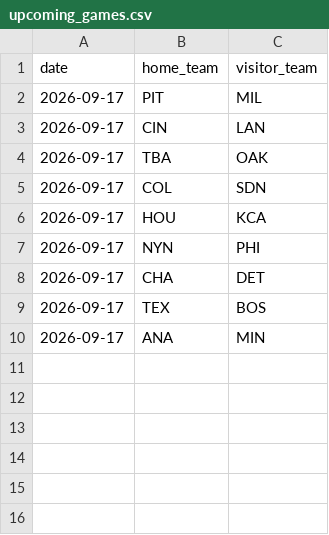
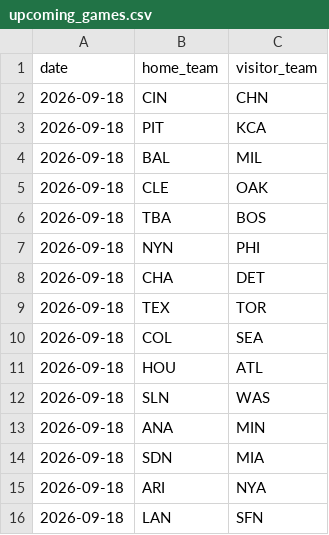
Before and after one commit to andrewhen1999/AutoMLBPredict, a CSV file: MLBPredict/data/upcoming_games.csv, drawn as a sheet.

```diff
--- a/MLBPredict/data/upcoming_games.csv
+++ b/MLBPredict/data/upcoming_games.csv
@@ -1,10 +1,16 @@
 date,home_team,visitor_team
-2026-09-17,PIT,MIL
-2026-09-17,CIN,LAN
-2026-09-17,TBA,OAK
-2026-09-17,COL,SDN
-2026-09-17,HOU,KCA
-2026-09-17,NYN,PHI
-2026-09-17,CHA,DET
-2026-09-17,TEX,BOS
-2026-09-17,ANA,MIN
+2026-09-18,CIN,CHN
+2026-09-18,PIT,KCA
+2026-09-18,BAL,MIL
+2026-09-18,CLE,OAK
+2026-09-18,TBA,BOS
+2026-09-18,NYN,PHI
+2026-09-18,CHA,DET
+2026-09-18,TEX,TOR
+2026-09-18,COL,SEA
+2026-09-18,HOU,ATL
+2026-09-18,SLN,WAS
+2026-09-18,ANA,MIN
+2026-09-18,SDN,MIA
+2026-09-18,ARI,NYA
+2026-09-18,LAN,SFN
```
